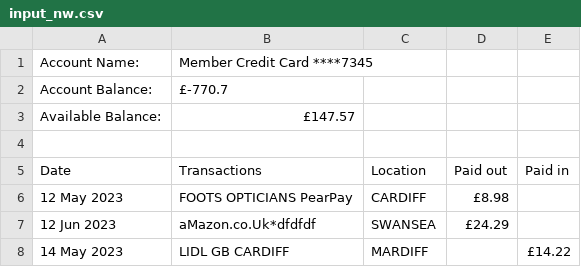
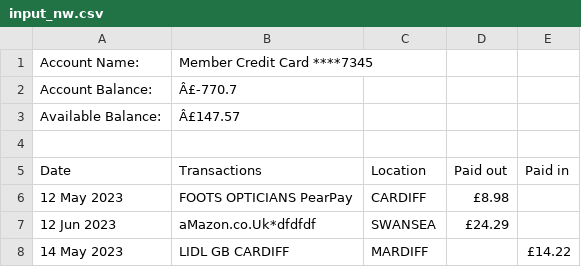
Before and after one commit to aadennis/PythonSandboxAA, a CSV file: JupyterPlay/demo/nwide_to_homebank/input_nw.csv, drawn as a sheet; the diff names each change by its address in the sheet, - before the commit and + after, or states it on an @@ line.

```diff
--- a/JupyterPlay/demo/nwide_to_homebank/input_nw.csv
+++ b/JupyterPlay/demo/nwide_to_homebank/input_nw.csv
-B2 (Transactions): £-770.7
+B2 (Transactions): Â£-770.7
-B3 (Transactions): £147.57
+B3 (Transactions): Â£147.57
```
Also changed, not shown: 2 other files.
